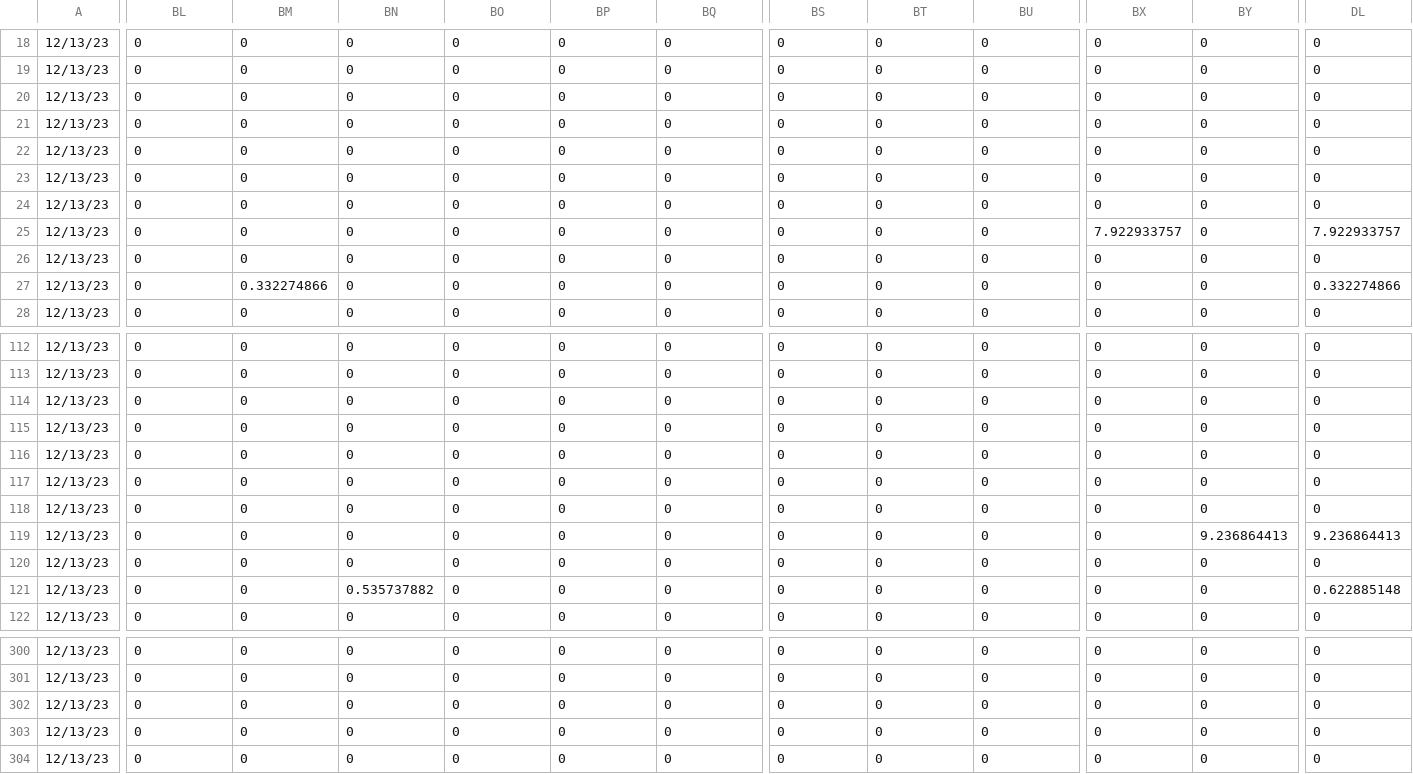
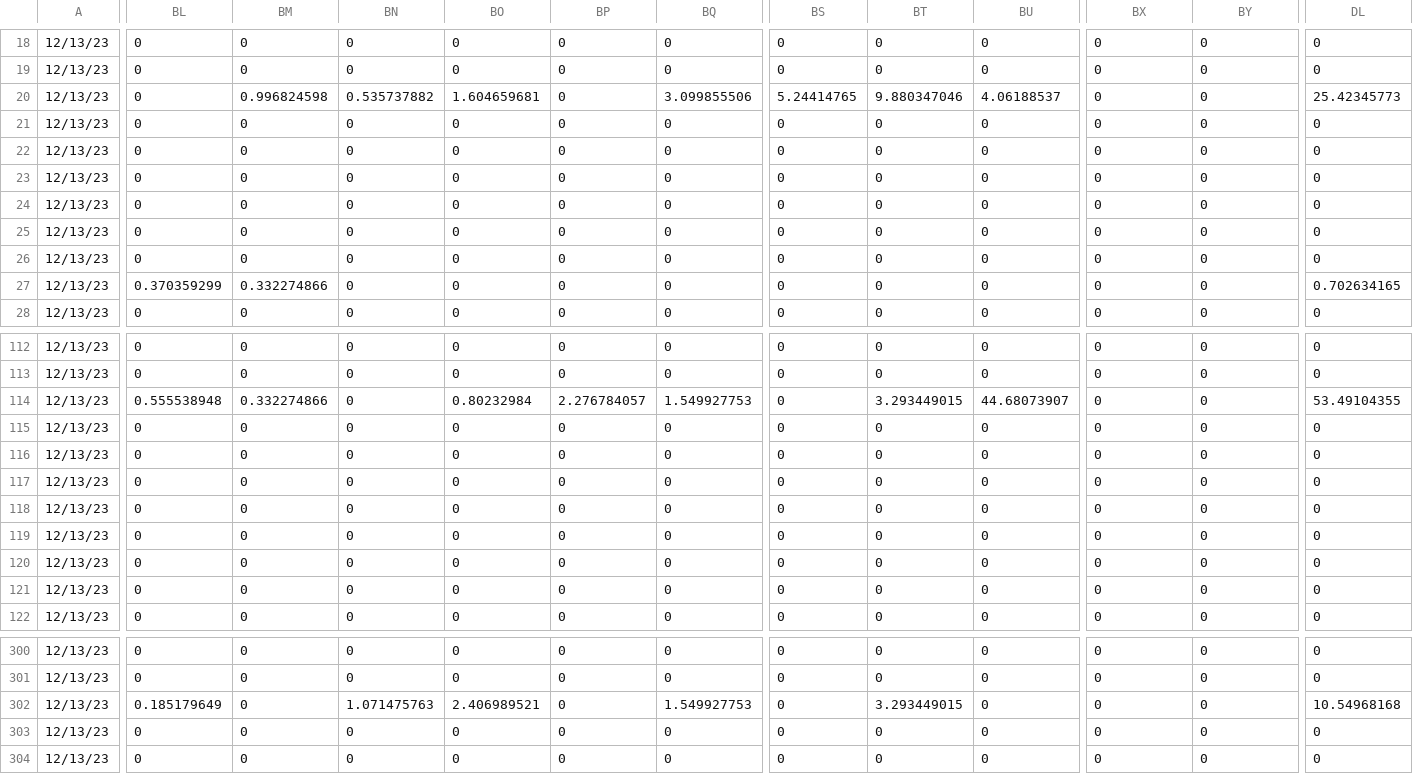
Before and after one commit to kelleysinning/saltyC_VirginiaTech, a CSV file: SUMMARY SHEETS/RIC_Dec.2023_SUMMARY.csv, drawn as a sheet; only a part is shown, gaps mark what is left out; the diff covers the shown part only; the diff names each change by its address in the sheet, - before the commit and + after, or states it on an @@ line.

```diff
--- a/SUMMARY SHEETS/RIC_Dec.2023_SUMMARY.csv
+++ b/SUMMARY SHEETS/RIC_Dec.2023_SUMMARY.csv
-BM20: 0
+BM20: 0.996824598
-BN20: 0
+BN20: 0.535737882
-BO20: 0
+BO20: 1.604659681
-BQ20: 0
+BQ20: 3.099855506
-BS20: 0
+BS20: 5.24414765
-BT20: 0
+BT20: 9.880347046
-BU20: 0
+BU20: 4.06188537
-DL20: 0
+DL20: 25.42345773
-BX25: 7.922933757
+BX25: 0
-DL25: 7.922933757
+DL25: 0
-BL27: 0
+BL27: 0.370359299
-DL27: 0.332274866
+DL27: 0.702634165
-BL114: 0
+BL114: 0.555538948
-BM114: 0
+BM114: 0.332274866
-BO114: 0
+BO114: 0.80232984
-BP114: 0
+BP114: 2.276784057
-BQ114: 0
+BQ114: 1.549927753
-BT114: 0
+BT114: 3.293449015
-BU114: 0
+BU114: 44.68073907
-DL114: 0
+DL114: 53.49104355
-BY119: 9.236864413
+BY119: 0
-DL119: 9.236864413
+DL119: 0
-BN121: 0.535737882
+BN121: 0
-DL121: 0.622885148
+DL121: 0
-BL302: 0
+BL302: 0.185179649
-BN302: 0
+BN302: 1.071475763
-BO302: 0
+BO302: 2.406989521
-BQ302: 0
+BQ302: 1.549927753
-BT302: 0
+BT302: 3.293449015
-DL302: 0
+DL302: 10.54968168
```
Also changed, not shown: 24 edited cells elsewhere in this file, 2 other files.
